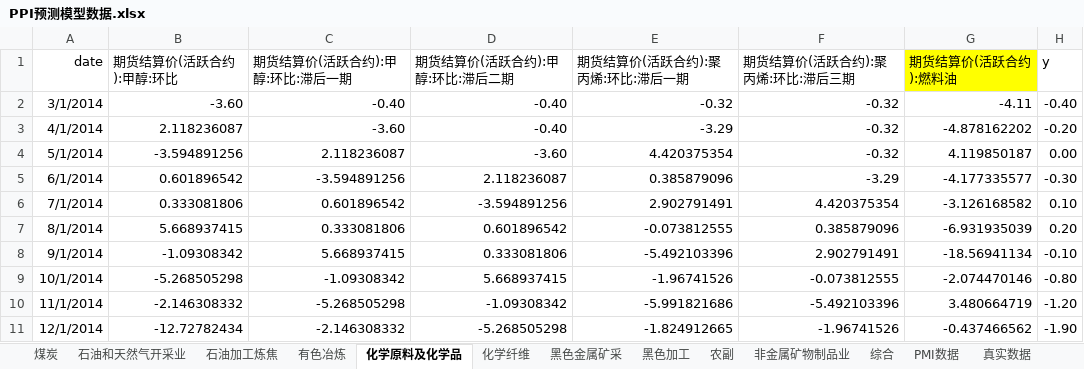
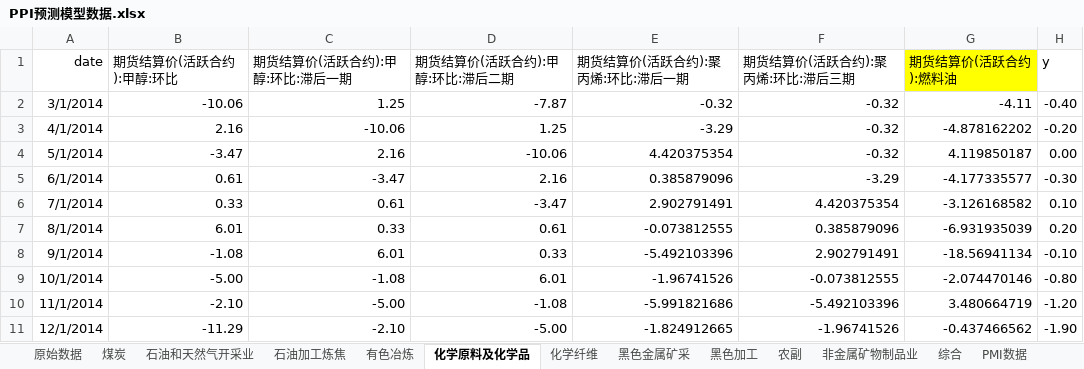
Before and after one commit to 0x-Yolo/Data_Tools, an Excel workbook: PPI-models/PPI预测模型数据.xlsx, sheet 化学原料及化学品, drawn as a sheet; only a part is shown; values as stored, in another font and other column widths than the file's, no borders; the diff covers the shown part only; the diff names each change by its address in the sheet, - before the commit and + after, or states it on an @@ line.

```diff
--- a/PPI-models/PPI预测模型数据.xlsx (sheet 化学原料及化学品)
+++ b/PPI-models/PPI预测模型数据.xlsx (sheet 化学原料及化学品)
+sheet tab: 原始数据
-B2 (期货结算价(活跃合约):甲醇:环比): -3.60
+B2 (期货结算价(活跃合约):甲醇:环比): -10.06
-C2 (期货结算价(活跃合约):甲醇:环比:滞后一期): -0.40
+C2 (期货结算价(活跃合约):甲醇:环比:滞后一期): 1.25
-D2 (期货结算价(活跃合约):甲醇:环比:滞后二期): -0.40
+D2 (期货结算价(活跃合约):甲醇:环比:滞后二期): -7.87
-B3 (期货结算价(活跃合约):甲醇:环比): 2.118236087
+B3 (期货结算价(活跃合约):甲醇:环比): 2.16
-C3 (期货结算价(活跃合约):甲醇:环比:滞后一期): -3.60
+C3 (期货结算价(活跃合约):甲醇:环比:滞后一期): -10.06
-D3 (期货结算价(活跃合约):甲醇:环比:滞后二期): -0.40
+D3 (期货结算价(活跃合约):甲醇:环比:滞后二期): 1.25
-B4 (期货结算价(活跃合约):甲醇:环比): -3.594891256
+B4 (期货结算价(活跃合约):甲醇:环比): -3.47
-C4 (期货结算价(活跃合约):甲醇:环比:滞后一期): 2.118236087
+C4 (期货结算价(活跃合约):甲醇:环比:滞后一期): 2.16
-D4 (期货结算价(活跃合约):甲醇:环比:滞后二期): -3.60
+D4 (期货结算价(活跃合约):甲醇:环比:滞后二期): -10.06
-B5 (期货结算价(活跃合约):甲醇:环比): 0.601896542
+B5 (期货结算价(活跃合约):甲醇:环比): 0.61
-C5 (期货结算价(活跃合约):甲醇:环比:滞后一期): -3.594891256
+C5 (期货结算价(活跃合约):甲醇:环比:滞后一期): -3.47
-D5 (期货结算价(活跃合约):甲醇:环比:滞后二期): 2.118236087
+D5 (期货结算价(活跃合约):甲醇:环比:滞后二期): 2.16
-B6 (期货结算价(活跃合约):甲醇:环比): 0.333081806
+B6 (期货结算价(活跃合约):甲醇:环比): 0.33
-C6 (期货结算价(活跃合约):甲醇:环比:滞后一期): 0.601896542
+C6 (期货结算价(活跃合约):甲醇:环比:滞后一期): 0.61
-D6 (期货结算价(活跃合约):甲醇:环比:滞后二期): -3.594891256
+D6 (期货结算价(活跃合约):甲醇:环比:滞后二期): -3.47
-B7 (期货结算价(活跃合约):甲醇:环比): 5.668937415
+B7 (期货结算价(活跃合约):甲醇:环比): 6.01
-C7 (期货结算价(活跃合约):甲醇:环比:滞后一期): 0.333081806
+C7 (期货结算价(活跃合约):甲醇:环比:滞后一期): 0.33
-D7 (期货结算价(活跃合约):甲醇:环比:滞后二期): 0.601896542
+D7 (期货结算价(活跃合约):甲醇:环比:滞后二期): 0.61
-B8 (期货结算价(活跃合约):甲醇:环比): -1.09308342
+B8 (期货结算价(活跃合约):甲醇:环比): -1.08
-C8 (期货结算价(活跃合约):甲醇:环比:滞后一期): 5.668937415
+C8 (期货结算价(活跃合约):甲醇:环比:滞后一期): 6.01
-D8 (期货结算价(活跃合约):甲醇:环比:滞后二期): 0.333081806
+D8 (期货结算价(活跃合约):甲醇:环比:滞后二期): 0.33
-B9 (期货结算价(活跃合约):甲醇:环比): -5.268505298
+B9 (期货结算价(活跃合约):甲醇:环比): -5.00
-C9 (期货结算价(活跃合约):甲醇:环比:滞后一期): -1.09308342
+C9 (期货结算价(活跃合约):甲醇:环比:滞后一期): -1.08
-D9 (期货结算价(活跃合约):甲醇:环比:滞后二期): 5.668937415
+D9 (期货结算价(活跃合约):甲醇:环比:滞后二期): 6.01
-B10 (期货结算价(活跃合约):甲醇:环比): -2.146308332
+B10 (期货结算价(活跃合约):甲醇:环比): -2.10
-C10 (期货结算价(活跃合约):甲醇:环比:滞后一期): -5.268505298
+C10 (期货结算价(活跃合约):甲醇:环比:滞后一期): -5.00
-D10 (期货结算价(活跃合约):甲醇:环比:滞后二期): -1.09308342
+D10 (期货结算价(活跃合约):甲醇:环比:滞后二期): -1.08
-B11 (期货结算价(活跃合约):甲醇:环比): -12.72782434
+B11 (期货结算价(活跃合约):甲醇:环比): -11.29
-C11 (期货结算价(活跃合约):甲醇:环比:滞后一期): -2.146308332
+C11 (期货结算价(活跃合约):甲醇:环比:滞后一期): -2.10
-D11 (期货结算价(活跃合约):甲醇:环比:滞后二期): -5.268505298
+D11 (期货结算价(活跃合约):甲醇:环比:滞后二期): -5.00
```
Also changed, not shown: 201 edited cells elsewhere in this sheet, sheet 煤炭, sheet 有色冶炼, sheet 石油加工炼焦, sheet 石油和天然气开采业, formulas that keep their value, 2 other files.
